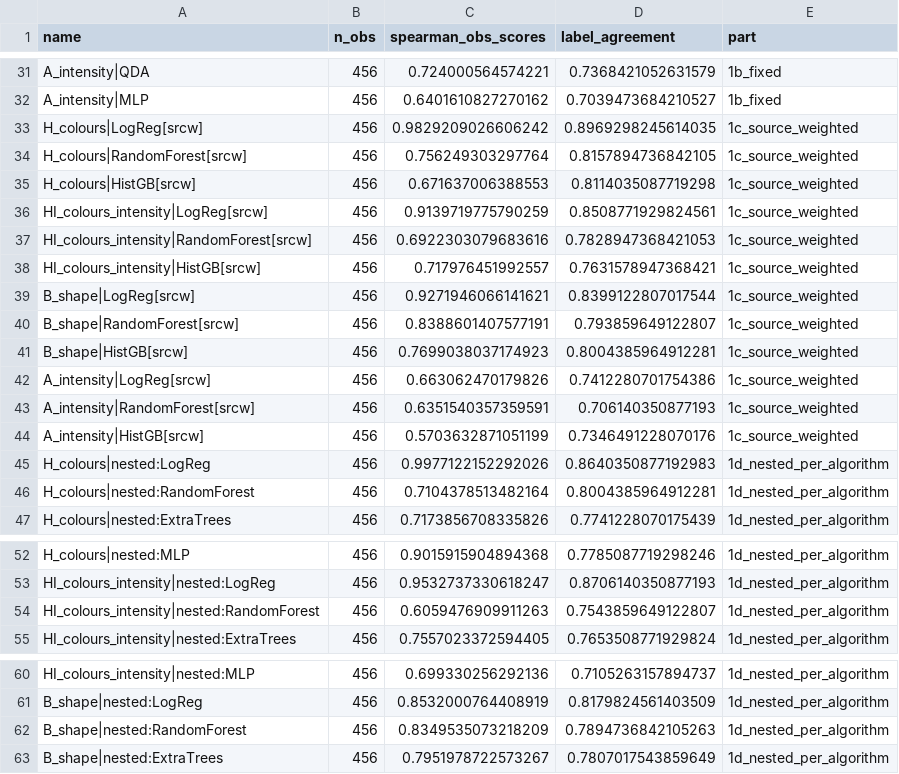
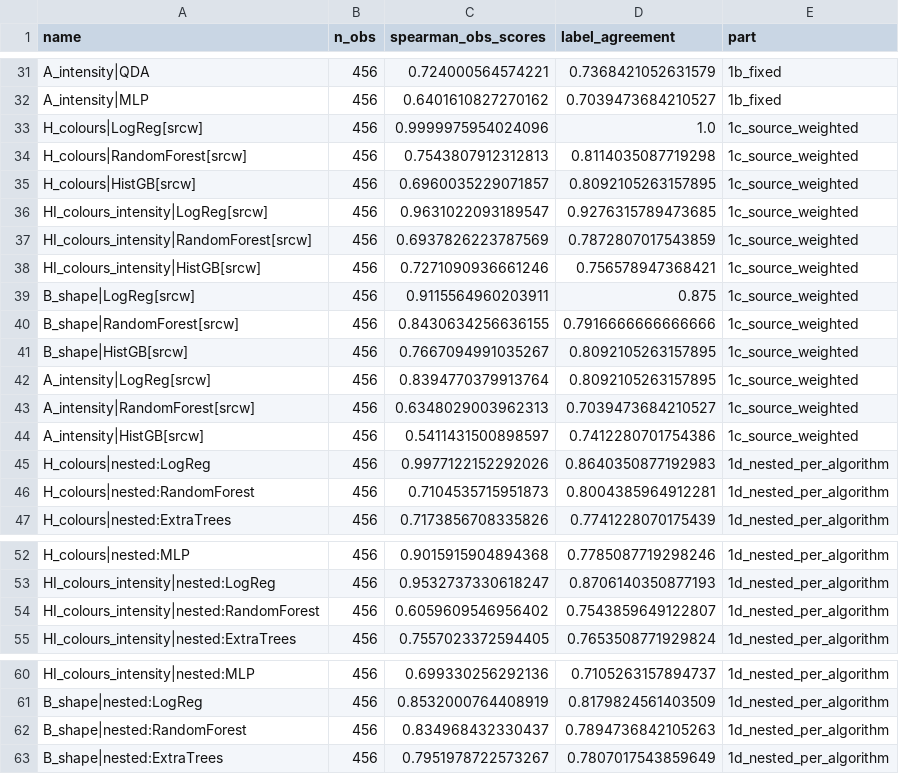
Before and after one commit to Chipwwwwww/XRB-pilot, a CSV file: results/v4/v4a_agreement.csv, drawn as a sheet; only a part is shown, gaps mark what is left out.

```diff
--- a/results/v4/v4a_agreement.csv
+++ b/results/v4/v4a_agreement.csv
@@ -32,16 +32,16 @@ A_intensity|QDA,456,0.724000564574221,0.7368421052631579,1b_fixed
 A_intensity|MLP,456,0.6401610827270162,0.7039473684210527,1b_fixed
-H_colours|LogReg[srcw],456,0.9829209026606242,0.8969298245614035,1c_source_weighted
-H_colours|RandomForest[srcw],456,0.756249303297764,0.8157894736842105,1c_source_weighted
-H_colours|HistGB[srcw],456,0.671637006388553,0.8114035087719298,1c_source_weighted
-HI_colours_intensity|LogReg[srcw],456,0.9139719775790259,0.8508771929824561,1c_source_weighted
-HI_colours_intensity|RandomForest[srcw],456,0.6922303079683616,0.7828947368421053,1c_source_weighted
-HI_colours_intensity|HistGB[srcw],456,0.717976451992557,0.7631578947368421,1c_source_weighted
-B_shape|LogReg[srcw],456,0.9271946066141621,0.8399122807017544,1c_source_weighted
-B_shape|RandomForest[srcw],456,0.8388601407577191,0.793859649122807,1c_source_weighted
-B_shape|HistGB[srcw],456,0.7699038037174923,0.8004385964912281,1c_source_weighted
-A_intensity|LogReg[srcw],456,0.663062470179826,0.7412280701754386,1c_source_weighted
-A_intensity|RandomForest[srcw],456,0.6351540357359591,0.706140350877193,1c_source_weighted
-A_intensity|HistGB[srcw],456,0.5703632871051199,0.7346491228070176,1c_source_weighted
+H_colours|LogReg[srcw],456,0.9999975954024096,1.0,1c_source_weighted
+H_colours|RandomForest[srcw],456,0.7543807912312813,0.8114035087719298,1c_source_weighted
+H_colours|HistGB[srcw],456,0.6960035229071857,0.8092105263157895,1c_source_weighted
+HI_colours_intensity|LogReg[srcw],456,0.9631022093189547,0.9276315789473685,1c_source_weighted
+HI_colours_intensity|RandomForest[srcw],456,0.6937826223787569,0.7872807017543859,1c_source_weighted
+HI_colours_intensity|HistGB[srcw],456,0.7271090936661246,0.756578947368421,1c_source_weighted
+B_shape|LogReg[srcw],456,0.9115564960203911,0.875,1c_source_weighted
+B_shape|RandomForest[srcw],456,0.8430634256636155,0.7916666666666666,1c_source_weighted
+B_shape|HistGB[srcw],456,0.7667094991035267,0.8092105263157895,1c_source_weighted
+A_intensity|LogReg[srcw],456,0.8394770379913764,0.8092105263157895,1c_source_weighted
+A_intensity|RandomForest[srcw],456,0.6348029003962313,0.7039473684210527,1c_source_weighted
+A_intensity|HistGB[srcw],456,0.5411431500898597,0.7412280701754386,1c_source_weighted
 H_colours|nested:LogReg,456,0.9977122152292026,0.8640350877192983,1d_nested_per_algorithm
-H_colours|nested:RandomForest,456,0.7104378513482164,0.8004385964912281,1d_nested_per_algorithm
+H_colours|nested:RandomForest,456,0.7104535715951873,0.8004385964912281,1d_nested_per_algorithm
 H_colours|nested:ExtraTrees,456,0.7173856708335826,0.7741228070175439,1d_nested_per_algorithm
@@ -53,3 +53,3 @@ H_colours|nested:MLP,456,0.9015915904894368,0.7785087719298246,1d_nested_per_alg
 HI_colours_intensity|nested:LogReg,456,0.9532737330618247,0.8706140350877193,1d_nested_per_algorithm
-HI_colours_intensity|nested:RandomForest,456,0.6059476909911263,0.7543859649122807,1d_nested_per_algorithm
+HI_colours_intensity|nested:RandomForest,456,0.6059609546956402,0.7543859649122807,1d_nested_per_algorithm
 HI_colours_intensity|nested:ExtraTrees,456,0.7557023372594405,0.7653508771929824,1d_nested_per_algorithm
@@ -61,3 +61,3 @@ HI_colours_intensity|nested:MLP,456,0.699330256292136,0.7105263157894737,1d_nest
 B_shape|nested:LogReg,456,0.8532000764408919,0.8179824561403509,1d_nested_per_algorithm
-B_shape|nested:RandomForest,456,0.8349535073218209,0.7894736842105263,1d_nested_per_algorithm
+B_shape|nested:RandomForest,456,0.834968432330437,0.7894736842105263,1d_nested_per_algorithm
 B_shape|nested:ExtraTrees,456,0.7951978722573267,0.7807017543859649,1d_nested_per_algorithm
```
Also changed, not shown: results/v4/v4a_bootstrap.csv, results/v4/v4a_metrics.csv, 9 other files.
